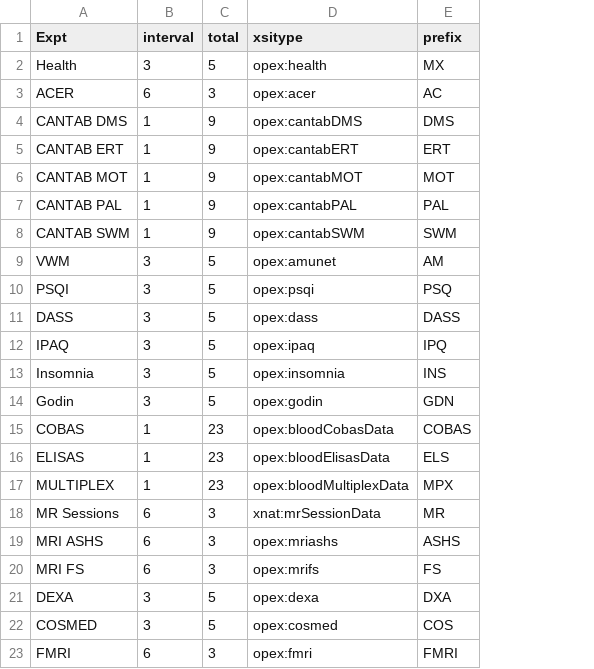
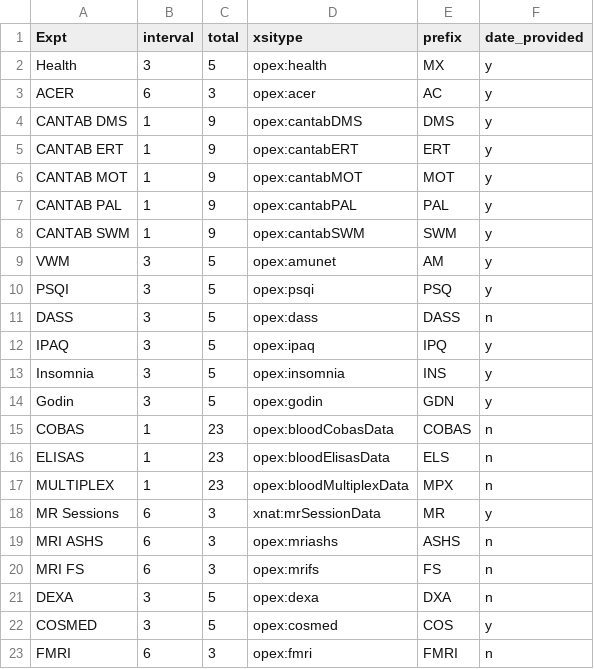
Before and after one commit to QBI-Software/OPEXUploader, a CSV file: resources/opex.csv, drawn as a sheet; the diff names each change by its address in the sheet, - before the commit and + after, or states it on an @@ line.

Commit message:
Improvements to Visits
config via opex.csv for dateless expts

```diff
--- a/resources/opex.csv
+++ b/resources/opex.csv
+column F (date_provided), rows 2-23: y | y | y | y | y | y | y | y | y | n | y | y | y | n | n | n | y | n | n | n | y | n
```
Also changed, not shown: 4 other files.
